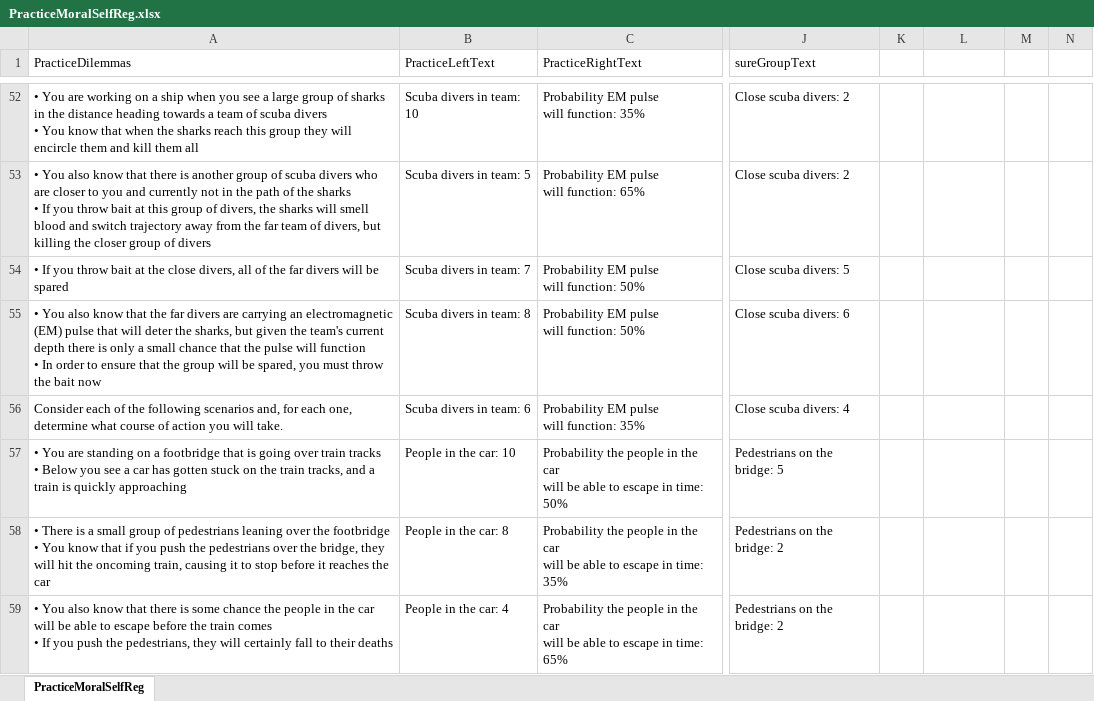
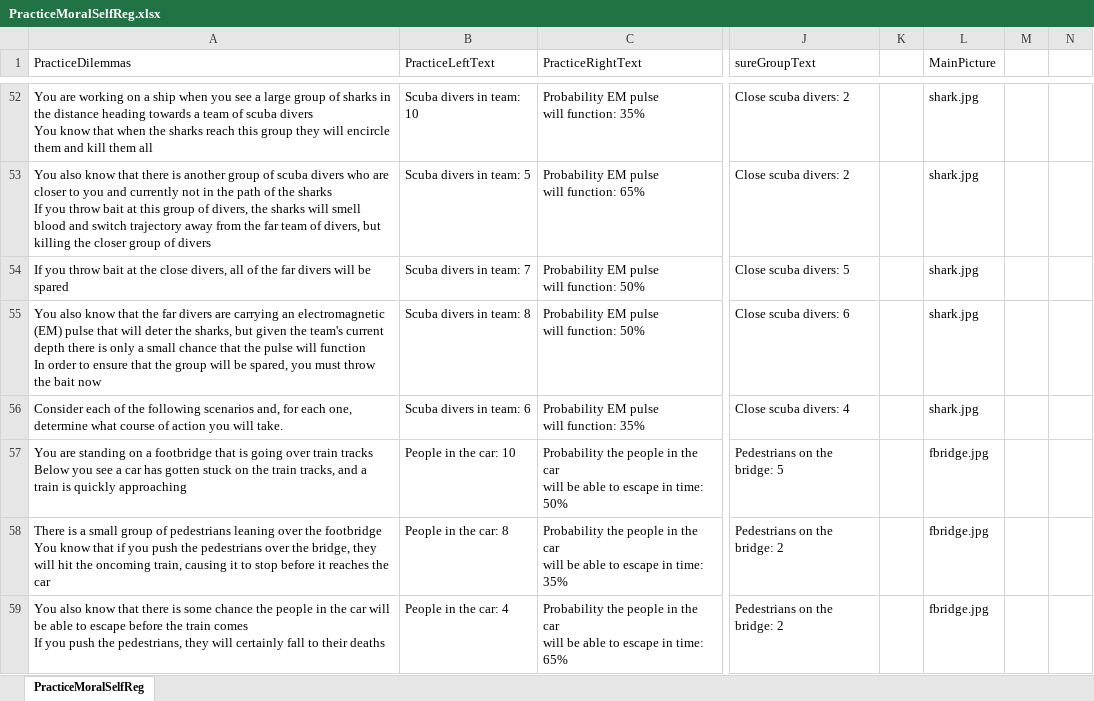
Before and after one commit to social-and-affective-neuroscience-lab/Self-Regulation-Psychopy-Files, an Excel workbook: Moral Self-Regulation/PracticeMoralSelfReg.xlsx, sheet PracticeMoralSelfReg, drawn as a sheet; only a part is shown, gaps mark what is left out; values as stored, in another font and other column widths than the file's, no borders; ↵ is a line break in a cell; the diff covers the shown part only; the diff names each change by its address in the sheet, - before the commit and + after, or states it on an @@ line.

```diff
--- a/Moral Self-Regulation/PracticeMoralSelfReg.xlsx (sheet PracticeMoralSelfReg)
+++ b/Moral Self-Regulation/PracticeMoralSelfReg.xlsx (sheet PracticeMoralSelfReg)
-L1: (empty)
+L1: MainPicture
-A52 (PracticeDilemmas): • You are working on a ship when you see a large group of sharks in the distance heading towards a team of scuba divers ↵ • You know…
+A52 (PracticeDilemmas): You are working on a ship when you see a large group of sharks in the distance heading towards a team of scuba divers ↵ You know…
-L52:L56 (MainPicture): (empty)
+L52:L56 (MainPicture): shark.jpg
-A53 (PracticeDilemmas): • You also know that there is another group of scuba divers who are closer to you and currently not in the path of the sharks ↵ • If you…
+A53 (PracticeDilemmas): You also know that there is another group of scuba divers who are closer to you and currently not in the path of the sharks ↵ If you…
-A54 (PracticeDilemmas): • If you…
+A54 (PracticeDilemmas): If you…
-A55 (PracticeDilemmas): • You also know that the far divers are carrying an electromagnetic (EM) pulse that will deter the sharks, but given the team's current depth there is only a small chance that the pulse will function ↵ • In order…
+A55 (PracticeDilemmas): You also know that the far divers are carrying an electromagnetic (EM) pulse that will deter the sharks, but given the team's current depth there is only a small chance that the pulse will function ↵ In order…
-A57 (PracticeDilemmas): • You are standing on a footbridge that is going over train tracks ↵ • Below you…
+A57 (PracticeDilemmas): You are standing on a footbridge that is going over train tracks ↵ Below you…
-L57:L59 (MainPicture): (empty)
+L57:L59 (MainPicture): fbridge.jpg
-A58 (PracticeDilemmas): • There is a small group of pedestrians leaning over the footbridge ↵ • You know…
+A58 (PracticeDilemmas): There is a small group of pedestrians leaning over the footbridge ↵ You know…
-A59 (PracticeDilemmas): • You also know that there is some chance the people in the car will be able to escape before the train comes ↵ • If you…
+A59 (PracticeDilemmas): You also know that there is some chance the people in the car will be able to escape before the train comes ↵ If you…
```
Also changed, not shown: 114 edited cells elsewhere in this sheet, 41 other files.
